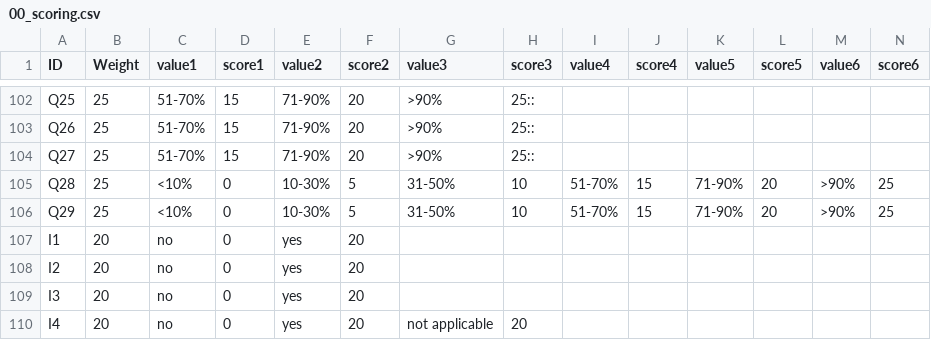
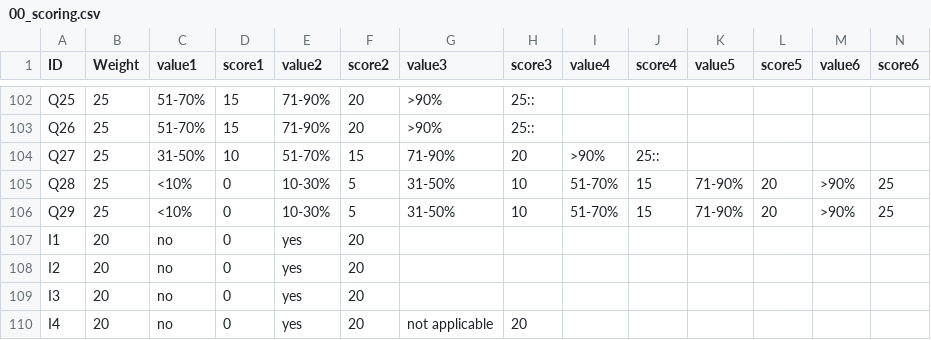
Before and after one commit to tursics/maturity-report, a CSV file: 2024/3-simplified/00_scoring.csv, drawn as a sheet; only a part is shown, gaps mark what is left out; the diff covers the shown part only.

```diff
--- a/2024/3-simplified/00_scoring.csv
+++ b/2024/3-simplified/00_scoring.csv
@@ -103,3 +103,3 @@ Q25;25;51-70%;15;71-90%;20;>90%;25::;;;;;;
 Q26;25;51-70%;15;71-90%;20;>90%;25::;;;;;;
-Q27;25;51-70%;15;71-90%;20;>90%;25::;;;;;;
+Q27;25;31-50%;10;51-70%;15;71-90%;20;>90%;25::;;;;
 Q28;25;<10%;0;10-30%;5;31-50%;10;51-70%;15;71-90%;20;>90%;25
```
Also changed, not shown: 81 edited cells elsewhere in this file.
